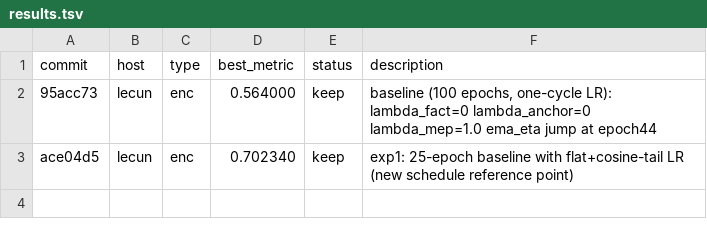
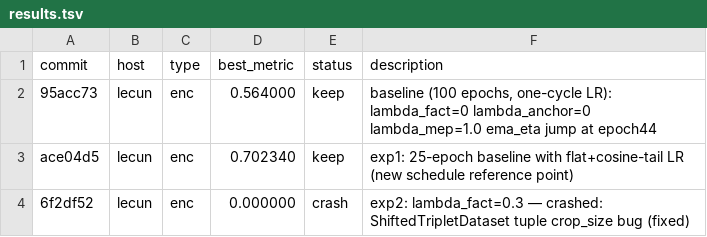
Before and after one commit to drscotthawley/midi-rae, a TSV file: results.tsv, drawn as a sheet.

Commit message:
log exp2 crash in results.tsv

```diff
--- a/results.tsv
+++ b/results.tsv
@@ -3 +3,2 @@ commit	host	type	best_metric	status	description
 ace04d5	lecun	enc	0.702340	keep	exp1: 25-epoch baseline with flat+cosine-tail LR (new schedule reference point)
+6f2df52	lecun	enc	0.000000	crash	exp2: lambda_fact=0.3 — crashed: ShiftedTripletDataset tuple crop_size bug (fixed)
```
